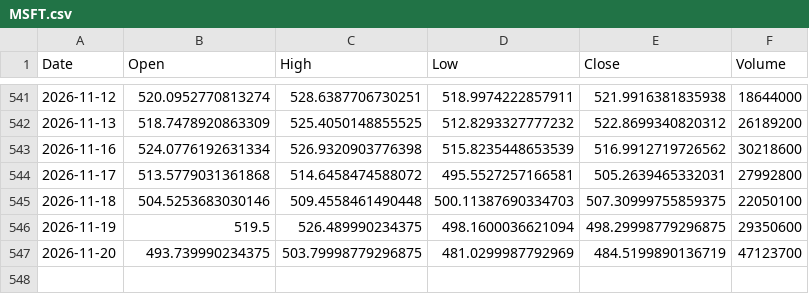
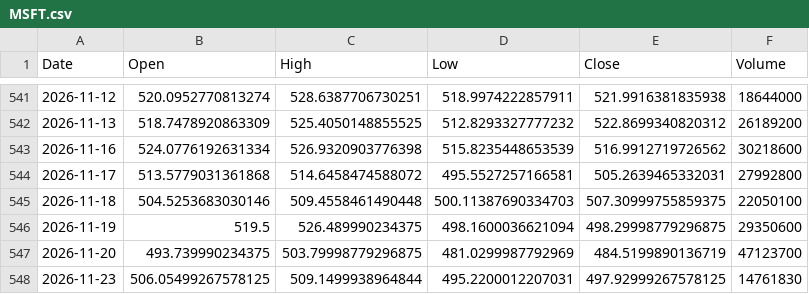
Before and after one commit to akastudiogdrive-droid/coin, a CSV file: data/prices/MSFT.csv, drawn as a sheet; only a part is shown, gaps mark what is left out.

```diff
--- a/data/prices/MSFT.csv
+++ b/data/prices/MSFT.csv
@@ -547 +547,2 @@ Date,Open,High,Low,Close,Volume
 2026-11-20,493.739990234375,503.79998779296875,481.0299987792969,484.5199890136719,47123700
+2026-11-23,506.05499267578125,509.1499938964844,495.2200012207031,497.92999267578125,14761830
```
Also changed, not shown: data/prices/AAPL.csv, data/prices/HG_F.csv, 30 other files.
